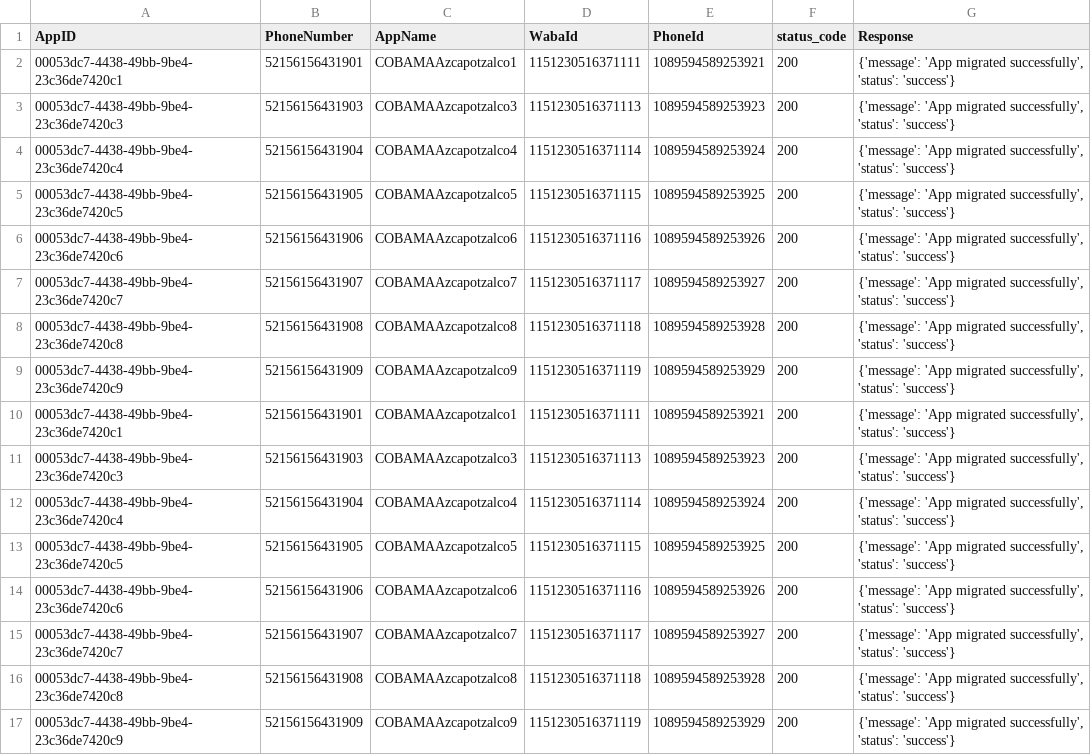
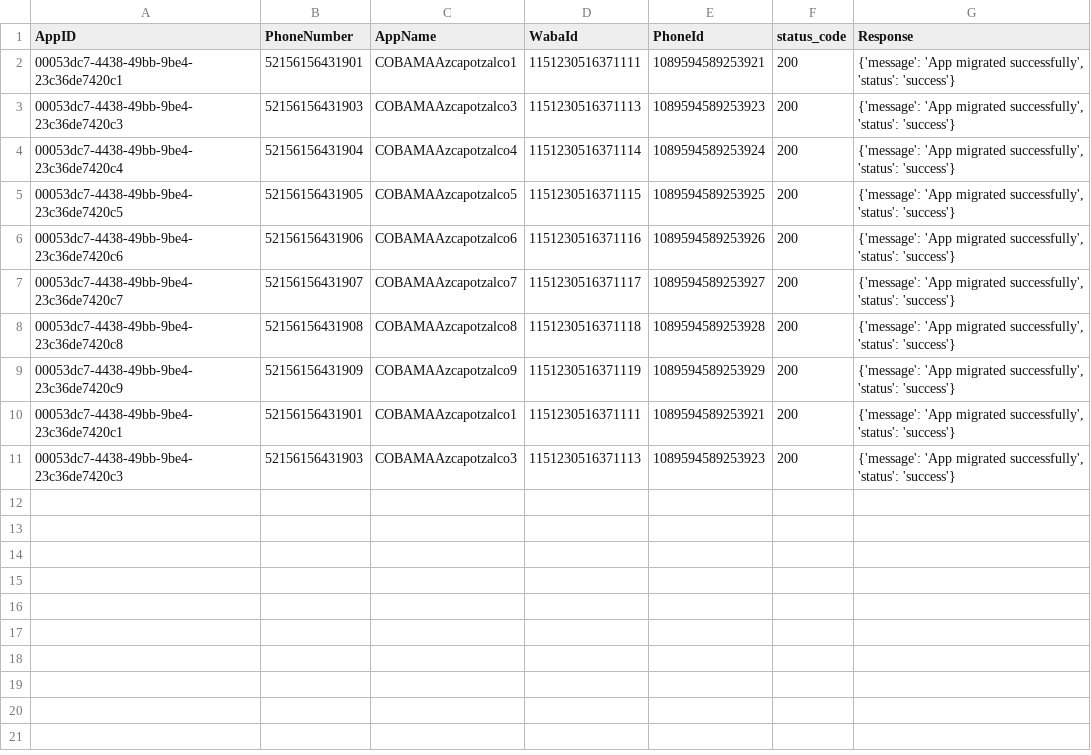
Before and after one commit to yodaTahirShaikh/embedtocapi, a CSV file: CAPI_Migration_result.csv, drawn as a sheet.

Commit message:
checks csv for data

```diff
--- a/CAPI_Migration_result.csv
+++ b/CAPI_Migration_result.csv
@@ -11,7 +11 @@ AppID,PhoneNumber,AppName,WabaId,PhoneId,status_code,Response
 00053dc7-4438-49bb-9be4-23c36de7420c3,52156156431903,COBAMAAzcapotzalco3,1151230516371113,1089594589253923,200,"{'message': 'App migrated successfully', 'status': 'success'}"
-00053dc7-4438-49bb-9be4-23c36de7420c4,52156156431904,COBAMAAzcapotzalco4,1151230516371114,1089594589253924,200,"{'message': 'App migrated successfully', 'status': 'success'}"
-00053dc7-4438-49bb-9be4-23c36de7420c5,52156156431905,COBAMAAzcapotzalco5,1151230516371115,1089594589253925,200,"{'message': 'App migrated successfully', 'status': 'success'}"
-00053dc7-4438-49bb-9be4-23c36de7420c6,52156156431906,COBAMAAzcapotzalco6,1151230516371116,1089594589253926,200,"{'message': 'App migrated successfully', 'status': 'success'}"
-00053dc7-4438-49bb-9be4-23c36de7420c7,52156156431907,COBAMAAzcapotzalco7,1151230516371117,1089594589253927,200,"{'message': 'App migrated successfully', 'status': 'success'}"
-00053dc7-4438-49bb-9be4-23c36de7420c8,52156156431908,COBAMAAzcapotzalco8,1151230516371118,1089594589253928,200,"{'message': 'App migrated successfully', 'status': 'success'}"
-00053dc7-4438-49bb-9be4-23c36de7420c9,52156156431909,COBAMAAzcapotzalco9,1151230516371119,1089594589253929,200,"{'message': 'App migrated successfully', 'status': 'success'}"
```
Also changed, not shown: 3 other files.
